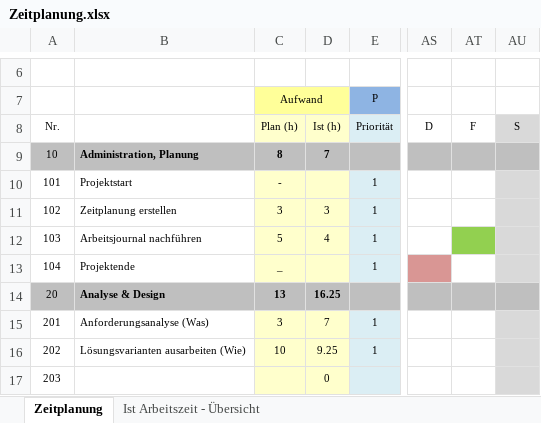
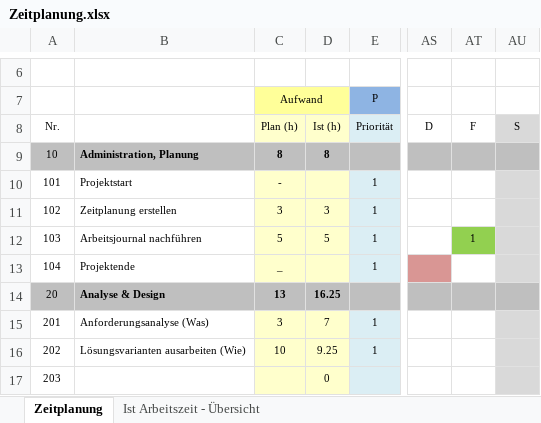
Before and after one commit to samuelsigrist/MonitoringPro, an Excel workbook: Zeitplanung.xlsx, sheet Zeitplanung, drawn as a sheet; only a part is shown, gaps mark what is left out; values as stored, in another font and other column widths than the file's, no borders; the diff covers the shown part only; the diff names each change by its address in the sheet, - before the commit and + after, or states it on an @@ line.

```diff
--- a/Zeitplanung.xlsx (sheet Zeitplanung)
+++ b/Zeitplanung.xlsx (sheet Zeitplanung)
-D9: 7
+D9: 8
-D12: 4
+D12: 5
-AT12: (empty)
+AT12: 1
```
Also changed, not shown: 36 edited cells elsewhere in this sheet, sheet Ist Arbeitszeit - Übersicht, charts or pictures, 1 other file.
